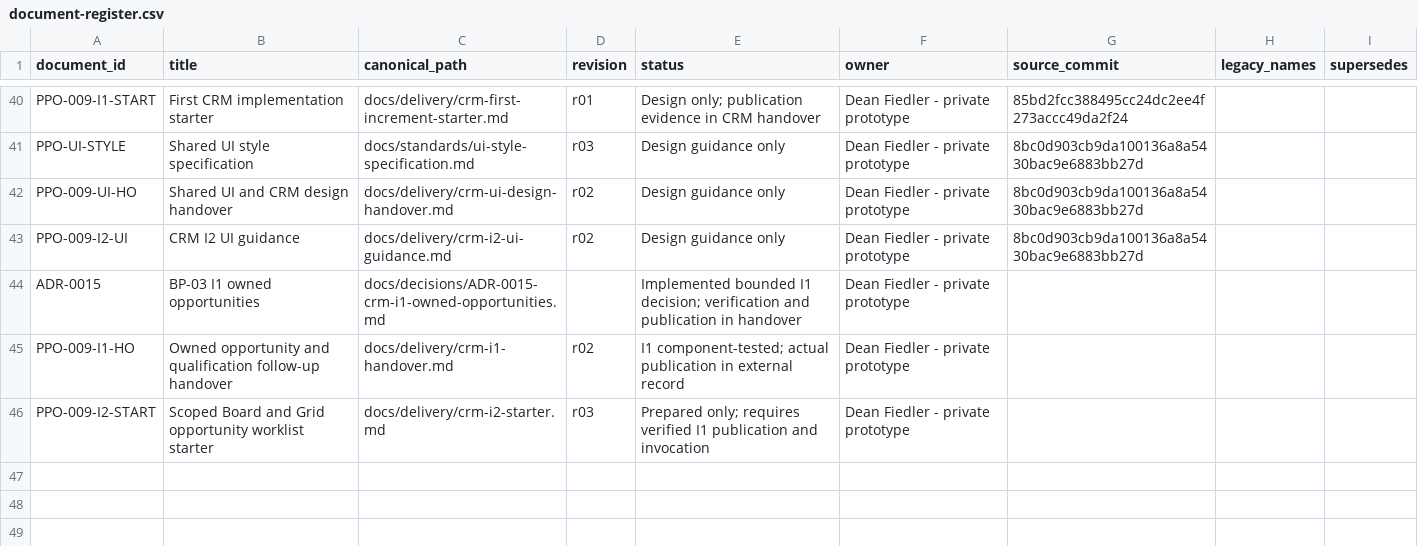
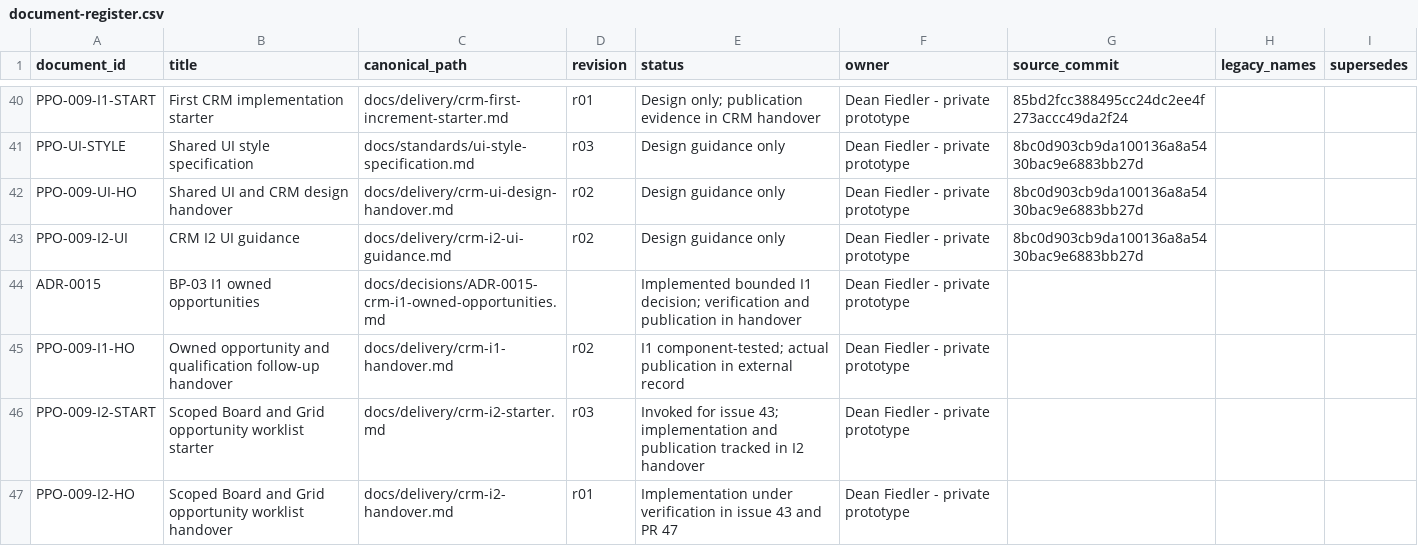
Before and after one commit to deanrfiedler-gif/powerplants-one, a CSV file: docs/standards/document-register.csv, drawn as a sheet; only a part is shown, gaps mark what is left out; the diff covers the shown part only.

```diff
--- a/docs/standards/document-register.csv
+++ b/docs/standards/document-register.csv
@@ -45,2 +45,3 @@ ADR-0015,BP-03 I1 owned opportunities,docs/decisions/ADR-0015-crm-i1-owned-oppor
 PPO-009-I1-HO,Owned opportunity and qualification follow-up handover,docs/delivery/crm-i1-handover.md,r02,I1 component-tested; actual publication in external record,Dean Fiedler - private prototype,,,
-PPO-009-I2-START,Scoped Board and Grid opportunity worklist starter,docs/delivery/crm-i2-starter.md,r03,Prepared only; requires verified I1 publication and invocation,Dean Fiedler - private prototype,,,
+PPO-009-I2-START,Scoped Board and Grid opportunity worklist starter,docs/delivery/crm-i2-starter.md,r03,Invoked for issue 43; implementation and publication tracked in I2 handover,Dean Fiedler - private prototype,,,
+PPO-009-I2-HO,Scoped Board and Grid opportunity worklist handover,docs/delivery/crm-i2-handover.md,r01,Implementation under verification in issue 43 and PR 47,Dean Fiedler - private prototype,,,
```
Also changed, not shown: 1 added row and 6 edited cells elsewhere in this file, docs/decisions/decision-register.csv, docs/prototype/traceability.csv, 17 other files.
